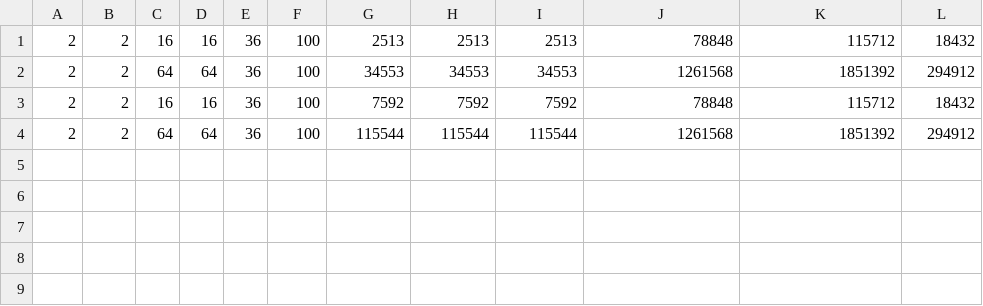
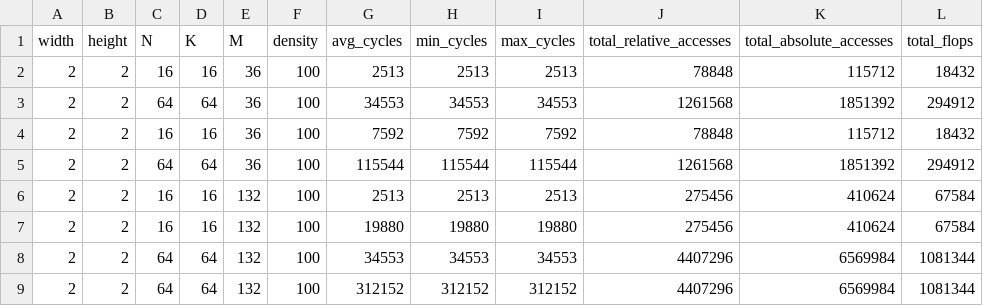
Before and after one commit to pr0f3ss/SpMM_Cerebras, a CSV file: benchmarks/memory_access_latency/CSC_benchmark.csv, drawn as a sheet; the diff names each change by its address in the sheet, - before the commit and + after, or states it on an @@ line.

```diff
--- a/benchmarks/memory_access_latency/CSC_benchmark.csv
+++ b/benchmarks/memory_access_latency/CSC_benchmark.csv
+row 1: width | height | N | K | M | density | avg_cycles | min_cycles | max_cycles | total_relative_accesses | total_absolute_accesses | total_flops
+row 6: 2 | 2 | 16 | 16 | 132 | 100 | 2513 | 2513 | 2513 | 275456 | 410624 | 67584
+row 7: 2 | 2 | 16 | 16 | 132 | 100 | 19880 | 19880 | 19880 | 275456 | 410624 | 67584
+row 8: 2 | 2 | 64 | 64 | 132 | 100 | 34553 | 34553 | 34553 | 4407296 | 6569984 | 1081344
+row 9: 2 | 2 | 64 | 64 | 132 | 100 | 312152 | 312152 | 312152 | 4407296 | 6569984 | 1081344
```
Also changed, not shown: benchmarks/memory_access_latency/COO_benchmark.csv, benchmarks/memory_access_latency/CSR_benchmark.csv, 4 other files.
